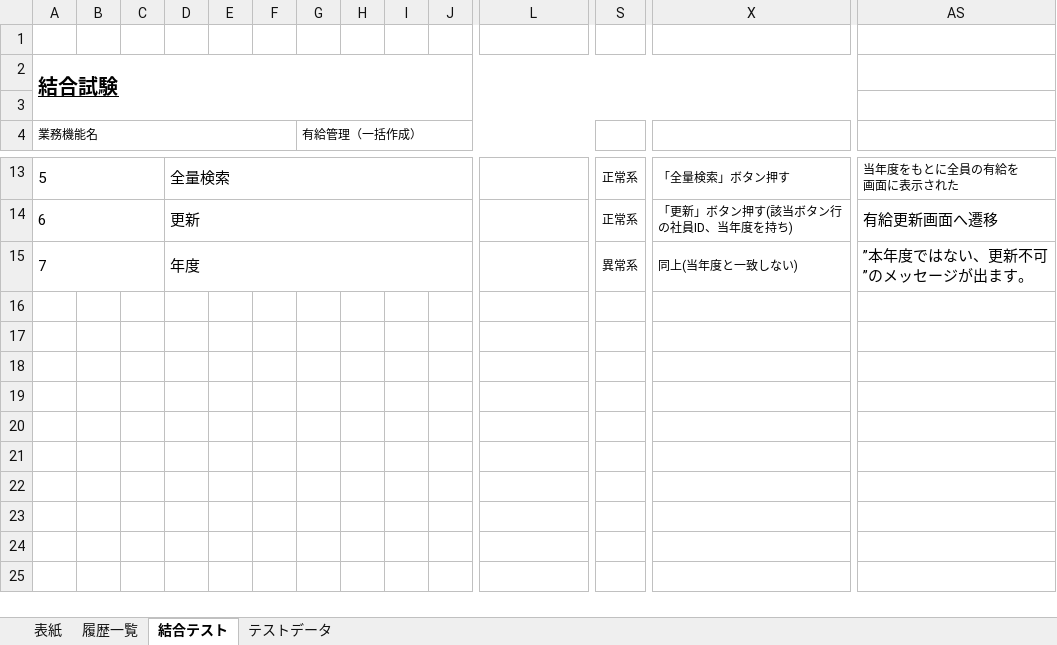
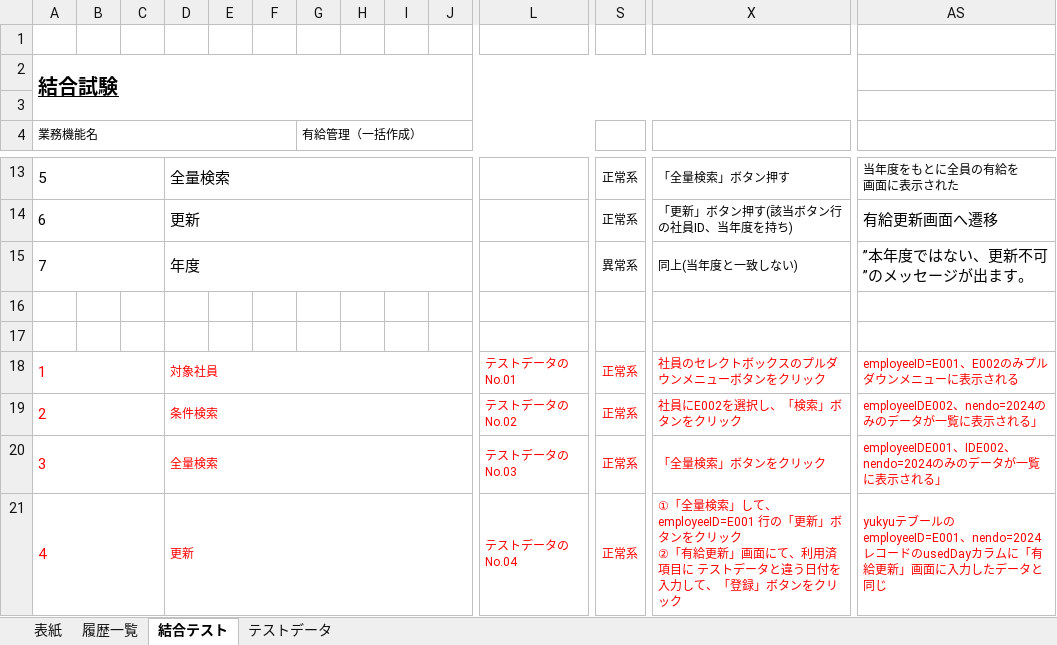
Before and after one commit to softtechSoft/emsm, an Excel workbook: DOC/結合テスト/EMSM_結合テスト-有給管理（一括作成）.xlsx, sheet 結合テスト, drawn as a sheet; only a part is shown, gaps mark what is left out; values as stored, in another font and other column widths than the file's, no borders; rows hold the shown columns only; ↵ is a line break in a cell; the diff names each change by its address in the sheet, - before the commit and + after, or states it on an @@ line.

```diff
--- a/DOC/結合テスト/EMSM_結合テスト-有給管理（一括作成）.xlsx (sheet 結合テスト)
+++ b/DOC/結合テスト/EMSM_結合テスト-有給管理（一括作成）.xlsx (sheet 結合テスト)
+row 16: (empty)
+row 17: (empty)
+row 18: 1 |  |  | 対象社員 |  |  |  |  |  |  | テストデータのNo.01 | 正常系 | 社員のセレクトボックスのプルダウンメニューボタンをクリック | employeeID=E001、E002のみプルダウンメニューに表示される
+row 19: 2 |  |  | 条件検索 |  |  |  |  |  |  | テストデータのNo.02 | 正常系 | 社員にE002を選択し、「検索」ボタンをクリック | employeeIDE002、nendo=2024のみのデータが一覧に表示される」
+row 20: 3 |  |  | 全量検索 |  |  |  |  |  |  | テストデータのNo.03 | 正常系 | 「全量検索」ボタンをクリック | employeeIDE001、IDE002、nendo=2024のみのデータが一覧に表示される」
+row 21: 4 |  |  | 更新 |  |  |  |  |  |  | テストデータのNo.04 | 正常系 | ①「全量検索」して、employeeID=E001 行の「更新」ボタンをクリック ↵ ②「有給更新」画面にて、利用済項目に テストデータと違う日付を入力して、「登録」ボタンをクリック | yukyuテブールのemployeeID=E001、nendo=2024レコードのusedDayカラムに「有給更新」画面に入力したデータと同じ
```
Also changed, not shown: sheet テストデータ.
